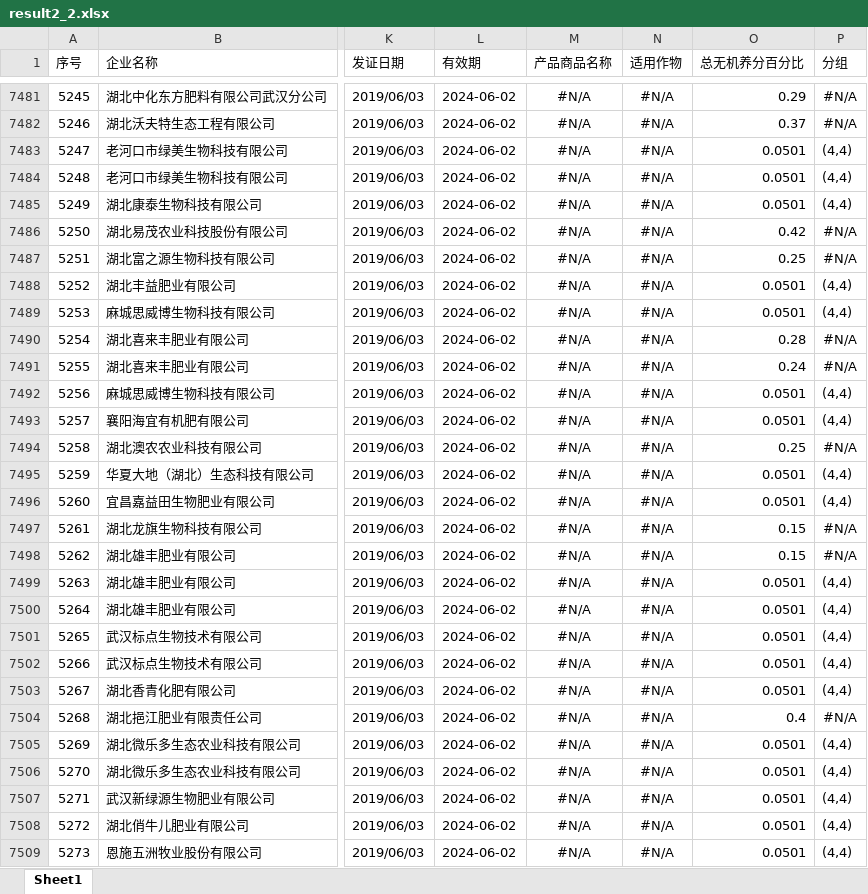
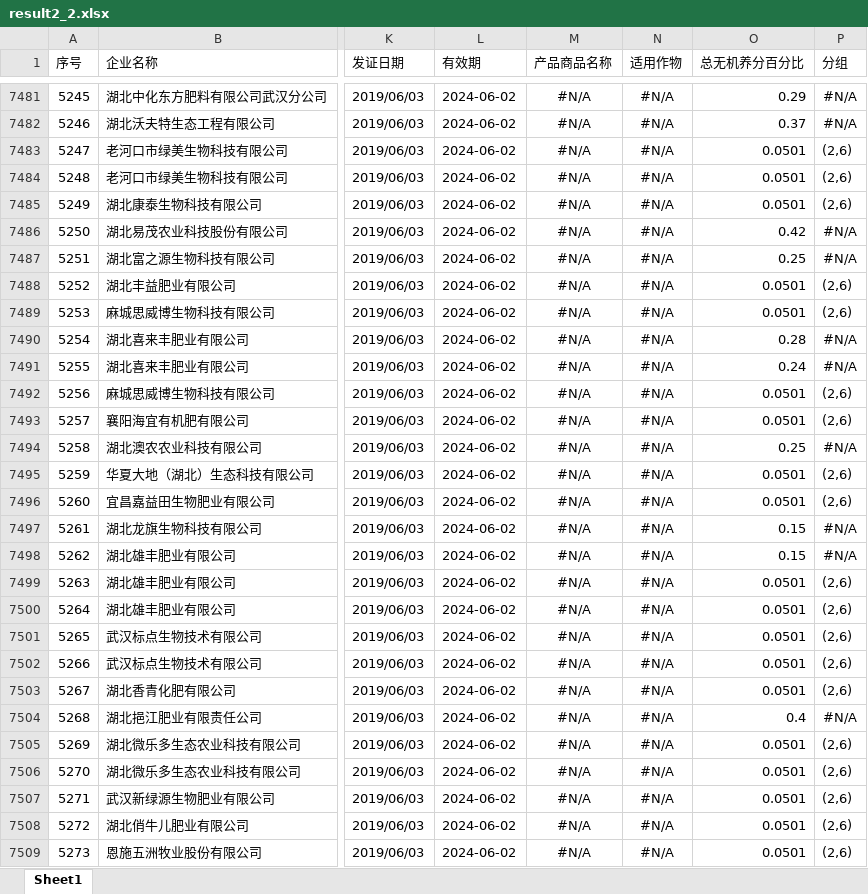
Before and after one commit to Hiko115/TipDM_Cup, an Excel workbook: result/result2_2.xlsx, sheet Sheet1, drawn as a sheet; only a part is shown, gaps mark what is left out; values as stored, in another font and other column widths than the file's, no borders; the diff covers the shown part only; the diff names each change by its address in the sheet, - before the commit and + after, or states it on an @@ line.

```diff
--- a/result/result2_2.xlsx (sheet Sheet1)
+++ b/result/result2_2.xlsx (sheet Sheet1)
-P7483:P7485 (分组): (4,4)
+P7483:P7485 (分组): (2,6)
-P7488:P7489 (分组): (4,4)
+P7488:P7489 (分组): (2,6)
-P7492:P7493 (分组): (4,4)
+P7492:P7493 (分组): (2,6)
-P7495:P7496 (分组): (4,4)
+P7495:P7496 (分组): (2,6)
-P7499:P7503 (分组): (4,4)
+P7499:P7503 (分组): (2,6)
-P7505:P7509 (分组): (4,4)
+P7505:P7509 (分组): (2,6)
```
Also changed, not shown: 1026 edited cells elsewhere in this sheet, 1 other file.
